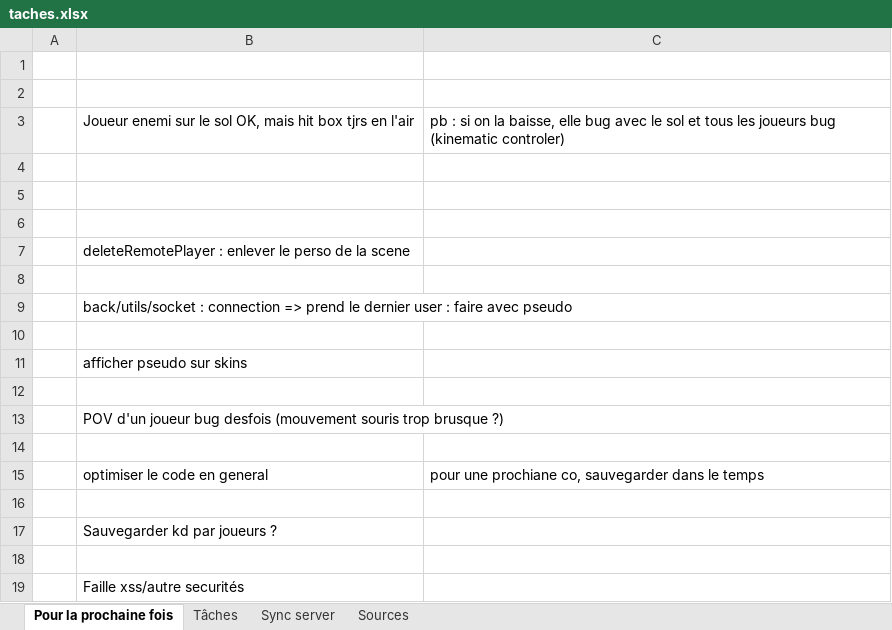
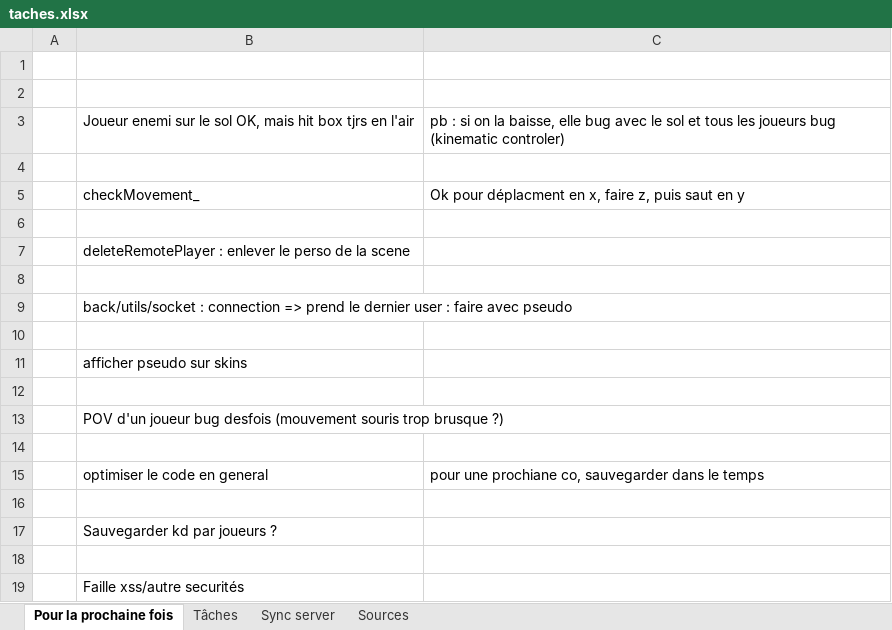
Before and after one commit to charl56/WebFps, an Excel workbook: taches.xlsx, sheet Pour la prochaine fois, drawn as a sheet; values as stored, in another font and other column widths than the file's, no borders; the diff names each change by its address in the sheet, - before the commit and + after, or states it on an @@ line.

```diff
--- a/taches.xlsx (sheet Pour la prochaine fois)
+++ b/taches.xlsx (sheet Pour la prochaine fois)
-row 5: (empty)
+row 5:  | checkMovement_ | Ok pour déplacment en x, faire z, puis saut en y
```
Also changed, not shown: 3 other files.
